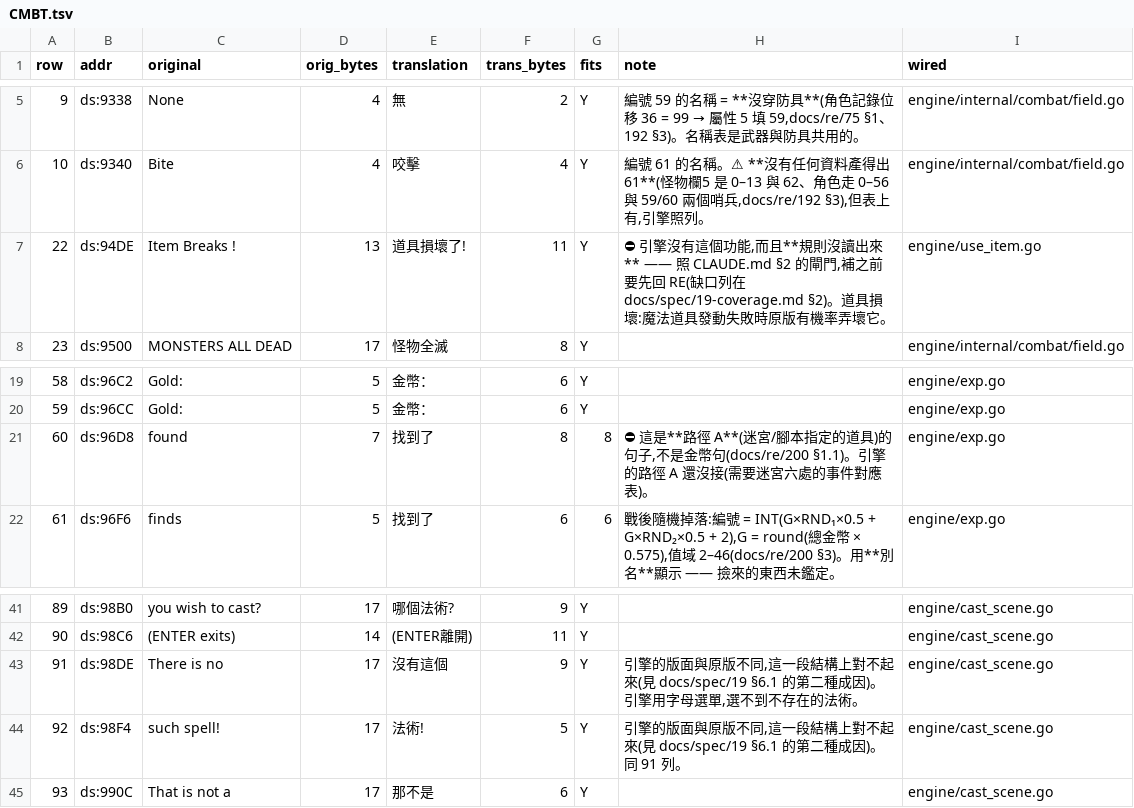
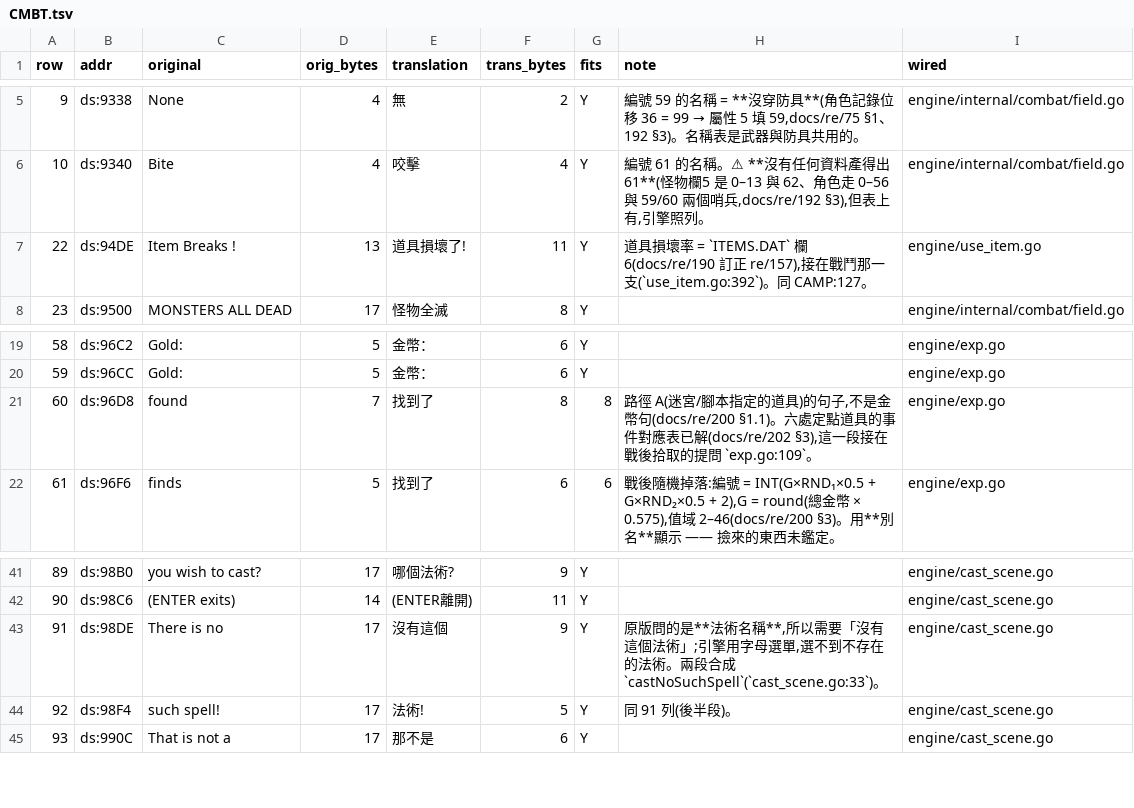
Before and after one commit to wicanr2/shard_of_spring_cht, a TSV file: translations/module-text/CMBT.tsv, drawn as a sheet; only a part is shown, gaps mark what is left out.

```diff
--- a/translations/module-text/CMBT.tsv
+++ b/translations/module-text/CMBT.tsv
@@ -6,3 +6,3 @@ row	addr	original	orig_bytes	translation	trans_bytes	fits	note	wired
 10	ds:9340	Bite	4	咬擊	4	Y	編號 61 的名稱。⚠ **沒有任何資料產得出 61**(怪物欄5 是 0–13 與 62、角色走 0–56 與 59/60 兩個哨兵,docs/re/192 §3),但表上有,引擎照列。	engine/internal/combat/field.go
-22	ds:94DE	Item Breaks !	13	道具損壞了!	11	Y	⛔ 引擎沒有這個功能,而且**規則沒讀出來** —— 照 CLAUDE.md §2 的閘門,補之前要先回 RE(缺口列在 docs/spec/19-coverage.md §2)。道具損壞:魔法道具發動失敗時原版有機率弄壞它。	engine/use_item.go
+22	ds:94DE	Item Breaks !	13	道具損壞了!	11	Y	道具損壞率 = `ITEMS.DAT` 欄6(docs/re/190 訂正 re/157),接在戰鬥那一支(`use_item.go:392`)。同 CAMP:127。	engine/use_item.go
 23	ds:9500	MONSTERS ALL DEAD	17	怪物全滅	8	Y		engine/internal/combat/field.go
@@ -20,3 +20,3 @@ row	addr	original	orig_bytes	translation	trans_bytes	fits	note	wired
 59	ds:96CC	Gold:	5	金幣：	6	Y		engine/exp.go
-60	ds:96D8	 found 	7	 找到了 	8	8	⛔ 這是**路徑 A**(迷宮/腳本指定的道具)的句子,不是金幣句(docs/re/200 §1.1)。引擎的路徑 A 還沒接(需要迷宮六處的事件對應表)。	engine/exp.go
+60	ds:96D8	 found 	7	 找到了 	8	8	路徑 A(迷宮/腳本指定的道具)的句子,不是金幣句(docs/re/200 §1.1)。六處定點道具的事件對應表已解(docs/re/202 §3),這一段接在戰後拾取的提問 `exp.go:109`。	engine/exp.go
 61	ds:96F6	finds	5	找到了	6	6	戰後隨機掉落:編號 = INT(G×RND₁×0.5 + G×RND₂×0.5 + 2),G = round(總金幣 × 0.575),值域 2–46(docs/re/200 §3)。用**別名**顯示 —— 撿來的東西未鑑定。	engine/exp.go
@@ -42,4 +42,4 @@ row	addr	original	orig_bytes	translation	trans_bytes	fits	note	wired
 90	ds:98C6	 (ENTER exits)	14	(ENTER離開)	11	Y		engine/cast_scene.go
-91	ds:98DE	 There is no     	17	沒有這個 	9	Y	引擎的版面與原版不同,這一段結構上對不起來(見 docs/spec/19 §6.1 的第二種成因)。引擎用字母選單,選不到不存在的法術。	engine/cast_scene.go
-92	ds:98F4	 such spell!     	17	法術!	5	Y	引擎的版面與原版不同,這一段結構上對不起來(見 docs/spec/19 §6.1 的第二種成因)。同 91 列。	engine/cast_scene.go
+91	ds:98DE	 There is no     	17	沒有這個 	9	Y	原版問的是**法術名稱**,所以需要「沒有這個法術」;引擎用字母選單,選不到不存在的法術。兩段合成 `castNoSuchSpell`(`cast_scene.go:33`)。	engine/cast_scene.go
+92	ds:98F4	 such spell!     	17	法術!	5	Y	同 91 列(後半段)。	engine/cast_scene.go
 93	ds:990C	 That is not a   	17	那不是	6	Y		engine/cast_scene.go
```
Also changed, not shown: translations/module-text/CAMP.tsv, translations/module-text/CHARUTIL.tsv, 3 other files.
